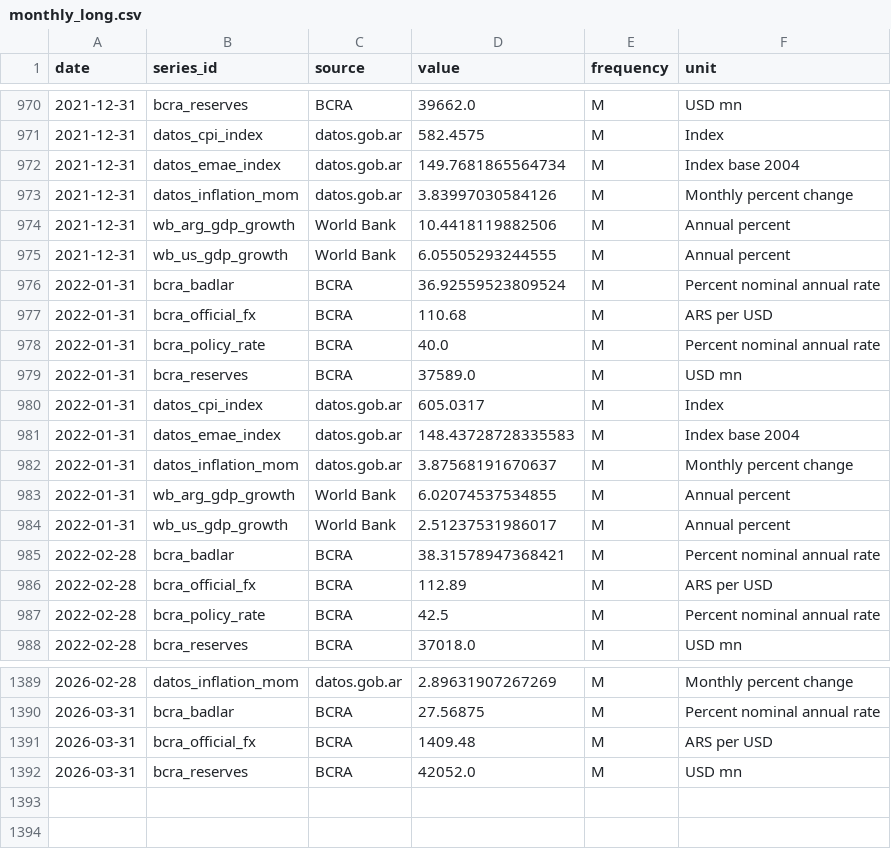
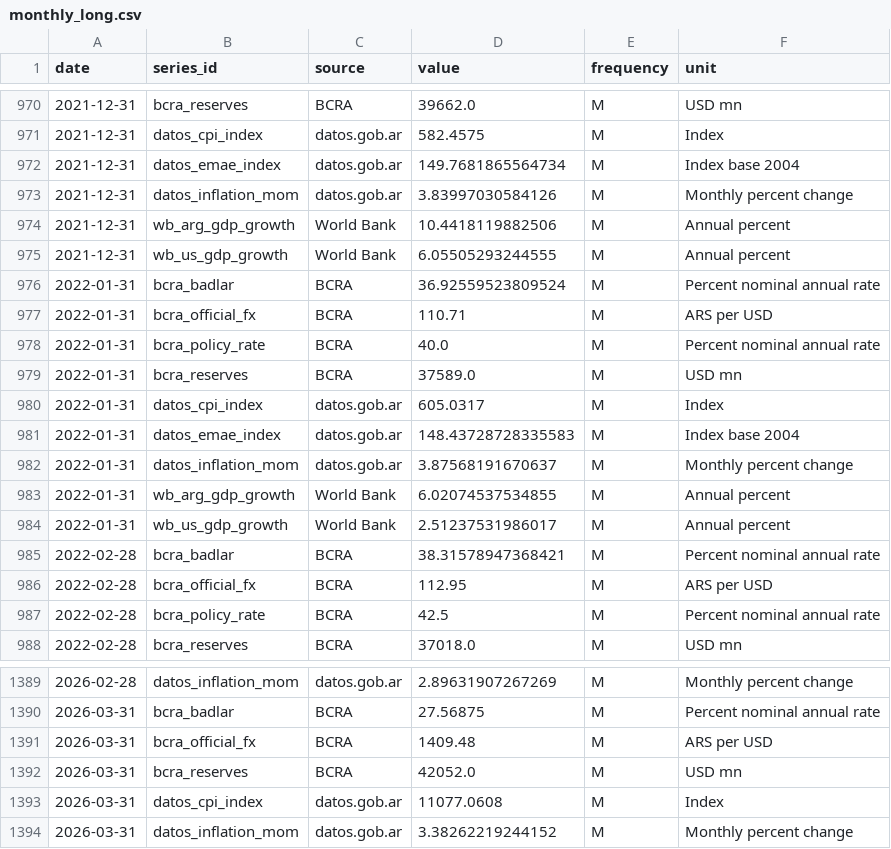
Before and after one commit to TorradoSantiago/Landing-Consulting, a CSV file: market_monitor/data/processed/monthly_long.csv, drawn as a sheet; only a part is shown, gaps mark what is left out.

```diff
--- a/market_monitor/data/processed/monthly_long.csv
+++ b/market_monitor/data/processed/monthly_long.csv
@@ -976,3 +976,3 @@ date,series_id,source,value,frequency,unit
 2022-01-31,bcra_badlar,BCRA,36.92559523809524,M,Percent nominal annual rate
-2022-01-31,bcra_official_fx,BCRA,110.68,M,ARS per USD
+2022-01-31,bcra_official_fx,BCRA,110.71,M,ARS per USD
 2022-01-31,bcra_policy_rate,BCRA,40.0,M,Percent nominal annual rate
@@ -985,3 +985,3 @@ date,series_id,source,value,frequency,unit
 2022-02-28,bcra_badlar,BCRA,38.31578947368421,M,Percent nominal annual rate
-2022-02-28,bcra_official_fx,BCRA,112.89,M,ARS per USD
+2022-02-28,bcra_official_fx,BCRA,112.95,M,ARS per USD
 2022-02-28,bcra_policy_rate,BCRA,42.5,M,Percent nominal annual rate
@@ -1392 +1392,3 @@ date,series_id,source,value,frequency,unit
 2026-03-31,bcra_reserves,BCRA,42052.0,M,USD mn
+2026-03-31,datos_cpi_index,datos.gob.ar,11077.0608,M,Index
+2026-03-31,datos_inflation_mom,datos.gob.ar,3.38262219244152,M,Monthly percent change
```
Also changed, not shown: market_monitor/data/features/feature_panel.csv, market_monitor/data/raw/bcra.csv, 12 other files.
